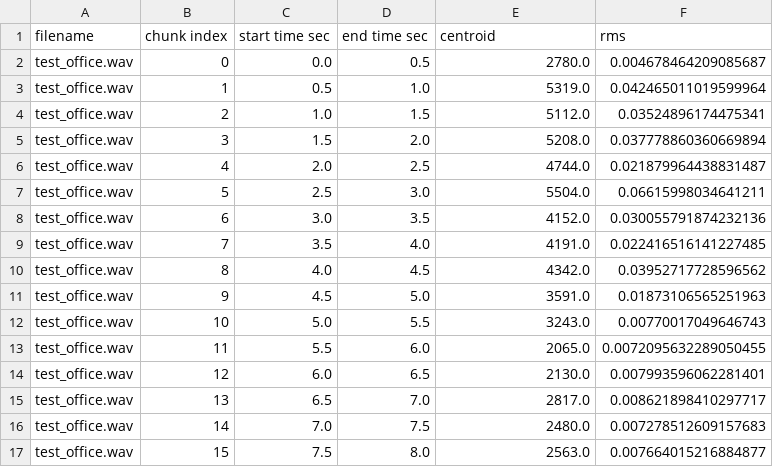
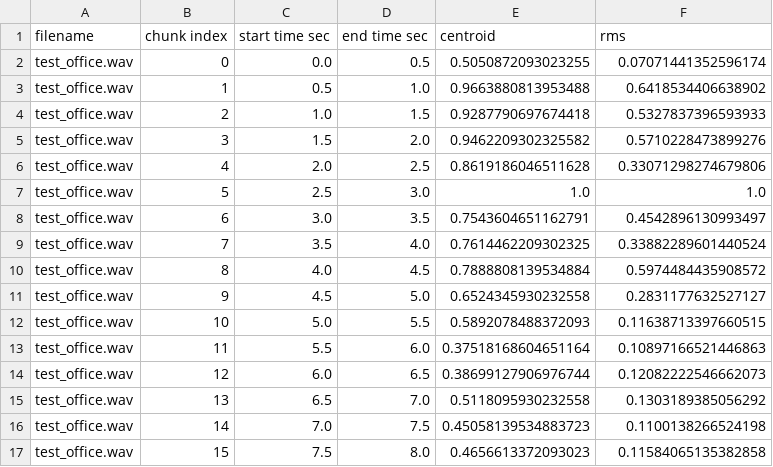
Before and after one commit to cheriestoner/the-big-voice, a CSV file: data/data.csv, drawn as a sheet; only a part is shown; the diff covers the shown part only.

```diff
--- a/data/data.csv
+++ b/data/data.csv
@@ -1,17 +1,17 @@
 filename,chunk index,start time sec,end time sec,centroid,rms
-test_office.wav,0,0.0,0.5,2780.0,0.004678464209085687
-test_office.wav,1,0.5,1.0,5319.0,0.042465011019599964
-test_office.wav,2,1.0,1.5,5112.0,0.03524896174475341
-test_office.wav,3,1.5,2.0,5208.0,0.037778860360669894
-test_office.wav,4,2.0,2.5,4744.0,0.021879964438831487
-test_office.wav,5,2.5,3.0,5504.0,0.06615998034641211
-test_office.wav,6,3.0,3.5,4152.0,0.030055791874232136
-test_office.wav,7,3.5,4.0,4191.0,0.022416516141227485
-test_office.wav,8,4.0,4.5,4342.0,0.03952717728596562
-test_office.wav,9,4.5,5.0,3591.0,0.01873106565251963
-test_office.wav,10,5.0,5.5,3243.0,0.00770017049646743
-test_office.wav,11,5.5,6.0,2065.0,0.0072095632289050455
-test_office.wav,12,6.0,6.5,2130.0,0.007993596062281401
-test_office.wav,13,6.5,7.0,2817.0,0.008621898410297717
-test_office.wav,14,7.0,7.5,2480.0,0.007278512609157683
-test_office.wav,15,7.5,8.0,2563.0,0.007664015216884877
+test_office.wav,0,0.0,0.5,0.5050872093023255,0.07071441352596174
+test_office.wav,1,0.5,1.0,0.9663880813953488,0.6418534406638902
+test_office.wav,2,1.0,1.5,0.9287790697674418,0.5327837396593933
+test_office.wav,3,1.5,2.0,0.9462209302325582,0.5710228473899276
+test_office.wav,4,2.0,2.5,0.8619186046511628,0.33071298274679806
+test_office.wav,5,2.5,3.0,1.0,1.0
+test_office.wav,6,3.0,3.5,0.7543604651162791,0.4542896130993497
+test_office.wav,7,3.5,4.0,0.7614462209302325,0.33882289601440524
+test_office.wav,8,4.0,4.5,0.7888808139534884,0.5974484435908572
+test_office.wav,9,4.5,5.0,0.6524345930232558,0.2831177632527127
+test_office.wav,10,5.0,5.5,0.5892078488372093,0.11638713397660515
+test_office.wav,11,5.5,6.0,0.37518168604651164,0.10897166521446863
+test_office.wav,12,6.0,6.5,0.38699127906976744,0.12082222546662073
+test_office.wav,13,6.5,7.0,0.5118095930232558,0.1303189385056292
+test_office.wav,14,7.0,7.5,0.45058139534883723,0.1100138266524198
+test_office.wav,15,7.5,8.0,0.4656613372093023,0.11584065135382858
```
Also changed, not shown: 32 edited cells elsewhere in this file, 15 other files.
